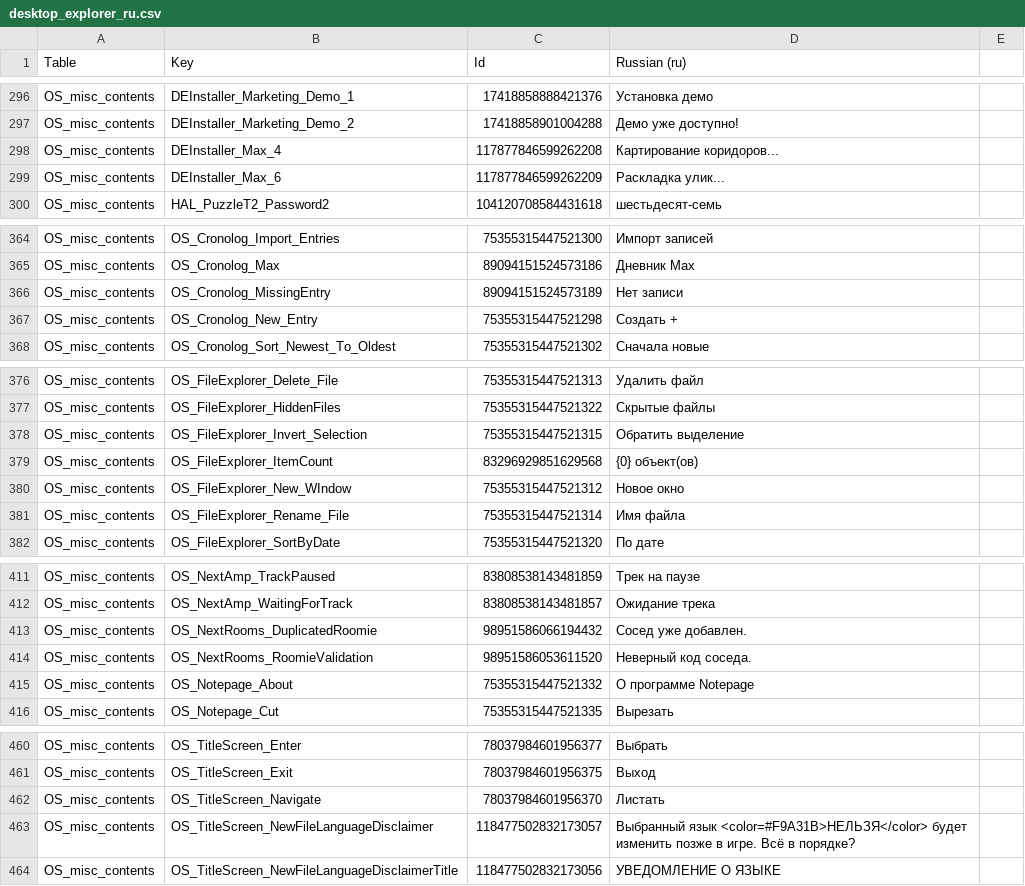
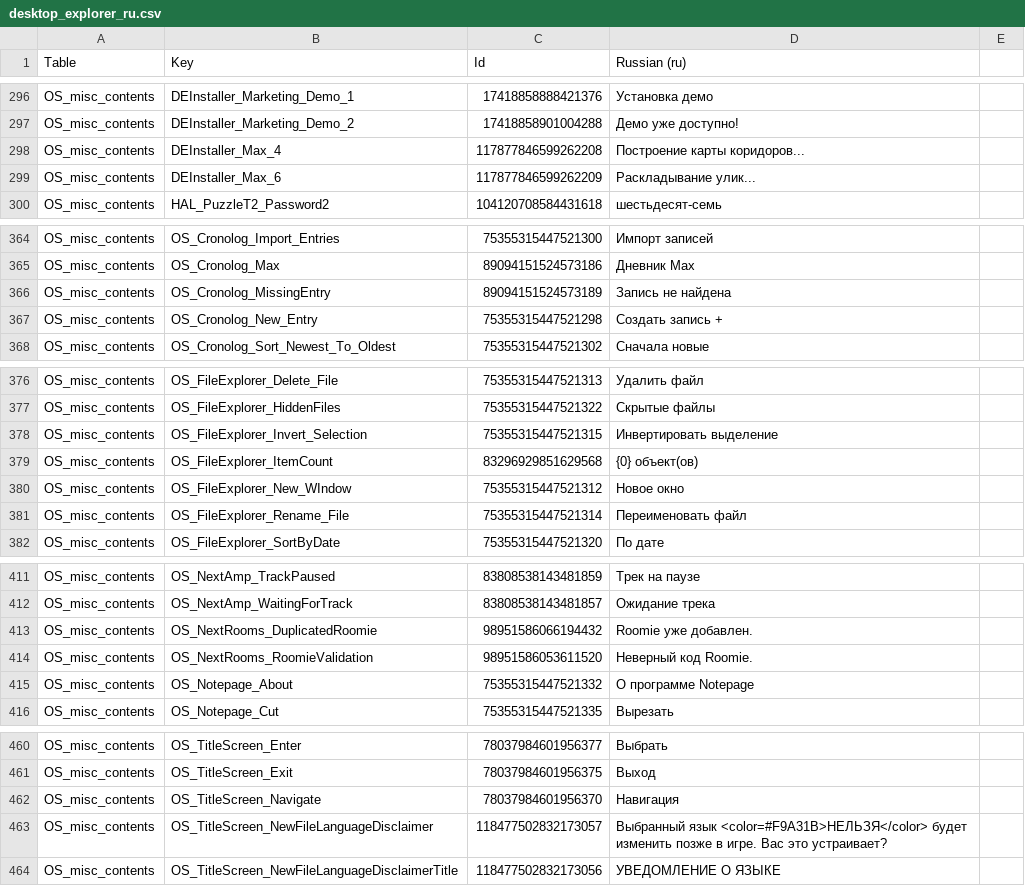
Before and after one commit to Gryisic/DesktopExplorer-RU-MacOS, a CSV file: translation/desktop_explorer_ru.csv, drawn as a sheet; only a part is shown, gaps mark what is left out; the diff covers the shown part only.

```diff
--- a/translation/desktop_explorer_ru.csv
+++ b/translation/desktop_explorer_ru.csv
@@ -299,4 +299,4 @@ OS_misc_contents,DEInstaller_Marketing_Demo_1,17418858888421376,Установк
 OS_misc_contents,DEInstaller_Marketing_Demo_2,17418858901004288,Демо уже доступно!
-OS_misc_contents,DEInstaller_Max_4,117877846599262208,Картирование коридоров...
-OS_misc_contents,DEInstaller_Max_6,117877846599262209,Раскладка улик...
+OS_misc_contents,DEInstaller_Max_4,117877846599262208,Построение карты коридоров...
+OS_misc_contents,DEInstaller_Max_6,117877846599262209,Раскладывание улик...
 OS_misc_contents,HAL_PuzzleT2_Password2,104120708584431618,шестьдесят-семь
@@ -371,4 +371,4 @@ OS_misc_contents,OS_Cronolog_Import_Entries,75355315447521300,Импорт за
 OS_misc_contents,OS_Cronolog_Max,89094151524573186,Дневник Max
-OS_misc_contents,OS_Cronolog_MissingEntry,89094151524573189,Нет записи
-OS_misc_contents,OS_Cronolog_New_Entry,75355315447521298,Создать +
+OS_misc_contents,OS_Cronolog_MissingEntry,89094151524573189,Запись не найдена
+OS_misc_contents,OS_Cronolog_New_Entry,75355315447521298,Создать запись +
 OS_misc_contents,OS_Cronolog_Sort_Newest_To_Oldest,75355315447521302,Сначала новые
@@ -383,6 +383,6 @@ OS_misc_contents,OS_FileExplorer_Delete_File,75355315447521313,Удалить ф
 OS_misc_contents,OS_FileExplorer_HiddenFiles,75355315447521322,Скрытые файлы
-OS_misc_contents,OS_FileExplorer_Invert_Selection,75355315447521315,Обратить выделение
+OS_misc_contents,OS_FileExplorer_Invert_Selection,75355315447521315,Инвертировать выделение
 OS_misc_contents,OS_FileExplorer_ItemCount,83296929851629568,{0} объект(ов)
 OS_misc_contents,OS_FileExplorer_New_WIndow,75355315447521312,Новое окно
-OS_misc_contents,OS_FileExplorer_Rename_File,75355315447521314,Имя файла
+OS_misc_contents,OS_FileExplorer_Rename_File,75355315447521314,Переименовать файл
 OS_misc_contents,OS_FileExplorer_SortByDate,75355315447521320,По дате
@@ -426,4 +426,4 @@ OS_misc_contents,OS_NextAmp_TrackPaused,83808538143481859,Трек на пауз
 OS_misc_contents,OS_NextAmp_WaitingForTrack,83808538143481857,Ожидание трека
-OS_misc_contents,OS_NextRooms_DuplicatedRoomie,98951586066194432,Сосед уже добавлен.
-OS_misc_contents,OS_NextRooms_RoomieValidation,98951586053611520,Неверный код соседа.
+OS_misc_contents,OS_NextRooms_DuplicatedRoomie,98951586066194432,Roomie уже добавлен.
+OS_misc_contents,OS_NextRooms_RoomieValidation,98951586053611520,Неверный код Roomie.
 OS_misc_contents,OS_Notepage_About,75355315447521332,О программе Notepage
@@ -476,4 +476,4 @@ OS_misc_contents,OS_TitleScreen_Enter,78037984601956377,Выбрать
 OS_misc_contents,OS_TitleScreen_Exit,78037984601956375,Выход
-OS_misc_contents,OS_TitleScreen_Navigate,78037984601956370,Листать
-OS_misc_contents,OS_TitleScreen_NewFileLanguageDisclaimer,118477502832173057,Выбранный язык <color=#F9A31B>НЕЛЬЗЯ</color> будет изменить позже в игре. Всё в порядке?
+OS_misc_contents,OS_TitleScreen_Navigate,78037984601956370,Навигация
+OS_misc_contents,OS_TitleScreen_NewFileLanguageDisclaimer,118477502832173057,Выбранный язык <color=#F9A31B>НЕЛЬЗЯ</color> будет изменить позже в игре. Вас это устраивает?
 OS_misc_contents,OS_TitleScreen_NewFileLanguageDisclaimerTitle,118477502832173056,УВЕДОМЛЕНИЕ О ЯЗЫКЕ
```
Also changed, not shown: 30 edited cells elsewhere in this file.
